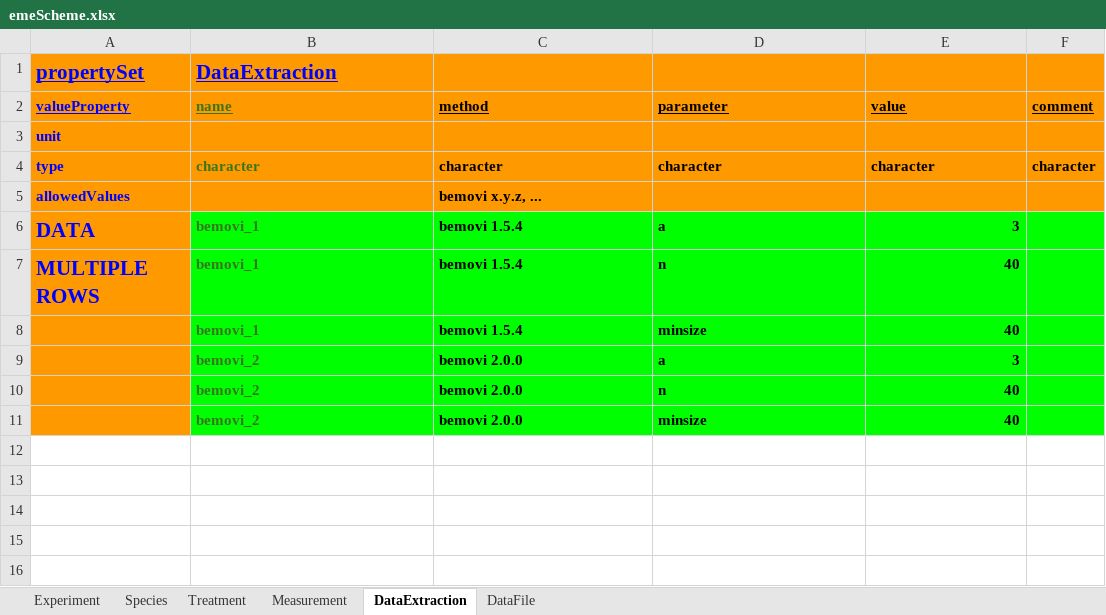
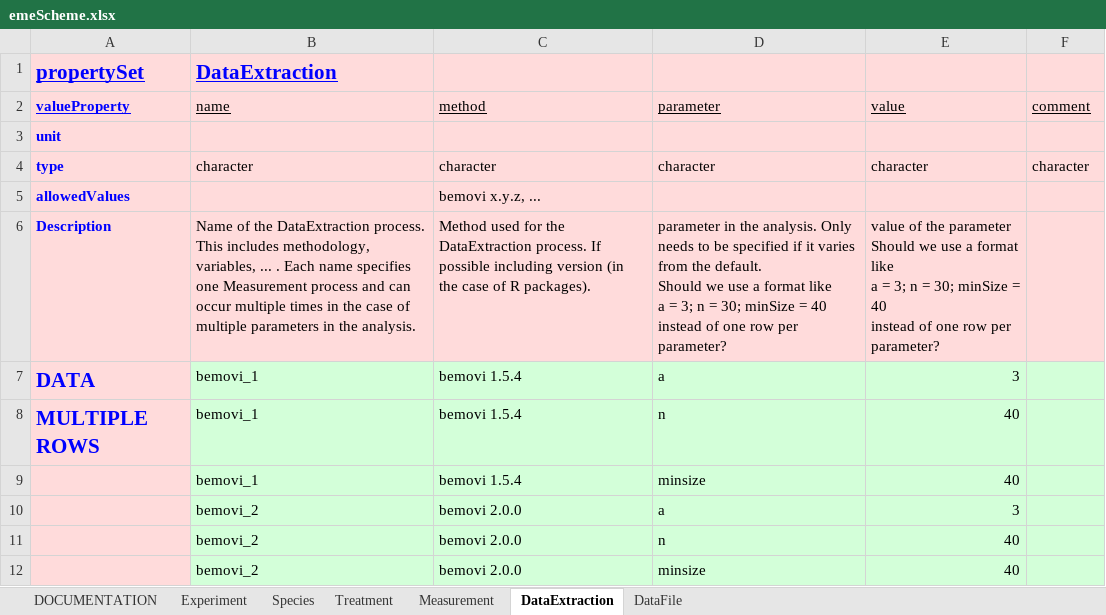
Before and after one commit to UZH-PEG/dmdScheme, an Excel workbook: inst/googlesheet/emeScheme.xlsx, sheet DataExtraction, drawn as a sheet; values as stored, in another font and other column widths than the file's, no borders; charts and pictures not drawn; addresses are those after the commit; ↵ is a line break in a cell; the diff names each change by its address in the sheet, - before the commit and + after, or states it on an @@ line.

```diff
--- a/inst/googlesheet/emeScheme.xlsx (sheet DataExtraction)
+++ b/inst/googlesheet/emeScheme.xlsx (sheet DataExtraction)
+sheet tab: DOCUMENTATION
-A1:F5 fill: #FF9900
+A1:F5 fill: #FFDBDB
-B2:F2 bold: on
+B2:F2 bold: off
-B2 text colour: #38761D
+B2 text colour: black
-B4:F4 bold: on
+B4:F4 bold: off
-B4 text colour: #38761D
+B4 text colour: black
-C5 bold: on
+C5 bold: off
+row 6: Description | Name of the DataExtraction process. This includes methodology, variables, ... . Each name specifies one Measurement process and can occur multiple times in the case of multiple parameters in the analysis. | Method used for the DataExtraction process. If possible including version (in the case of R packages). | parameter in the analysis. Only needs to be specified if it varies from the default. ↵ Should we use a format like ↵ a = 3; n = 30; minSize = 40 ↵ instead of one row per parameter? | value of the parameter ↵ Should we use a format like ↵ a = 3; n = 30; minSize = 40 ↵ instead of one row per parameter?
-A7:A12 fill: #FF9900
+A7:A12 fill: #FFDBDB
-B7:F12 fill: #00FF00
+B7:F12 fill: #D3FFD9
-B7:E12 bold: on
+B7:E12 bold: off
-B7:B12 text colour: #38761D
+B7:B12 text colour: black
```
Also changed, not shown: sheet Treatment, sheet DataFile, sheet Measurement, sheet Experiment, sheet Species, charts or pictures, 23 other files.
